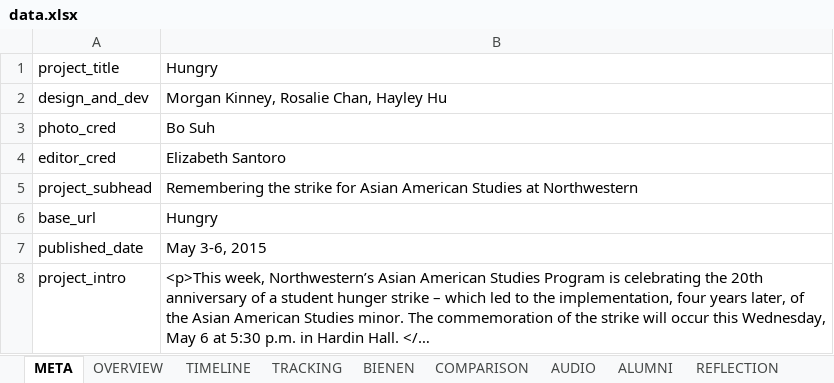
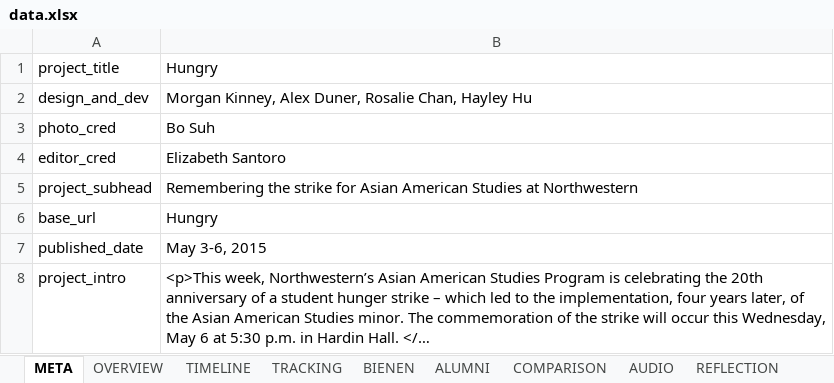
Before and after one commit to northbynorthwestern/asam-studies, an Excel workbook: data.xlsx, sheet META, drawn as a sheet; long unchanged cells end in …; values as stored, in another font and other column widths than the file's, no borders; charts and pictures not drawn; the diff names each change by its address in the sheet, - before the commit and + after, or states it on an @@ line.

```diff
--- a/data.xlsx (sheet META)
+++ b/data.xlsx (sheet META)
@@ sheet tab order changed: META | OVERVIEW | TIMELINE | TRACKING | BIENEN | ALUMNI | COMPARISON | AUDIO | REFLECTION @@
-B2: Morgan Kinney, Rosalie Chan, Hayley Hu
+B2: Morgan Kinney, Alex Duner, Rosalie Chan, Hayley Hu
```
Also changed, not shown: sheet BIENEN, sheet ALUMNI, sheet TRACKING, sheet OVERVIEW, 5 other files.
